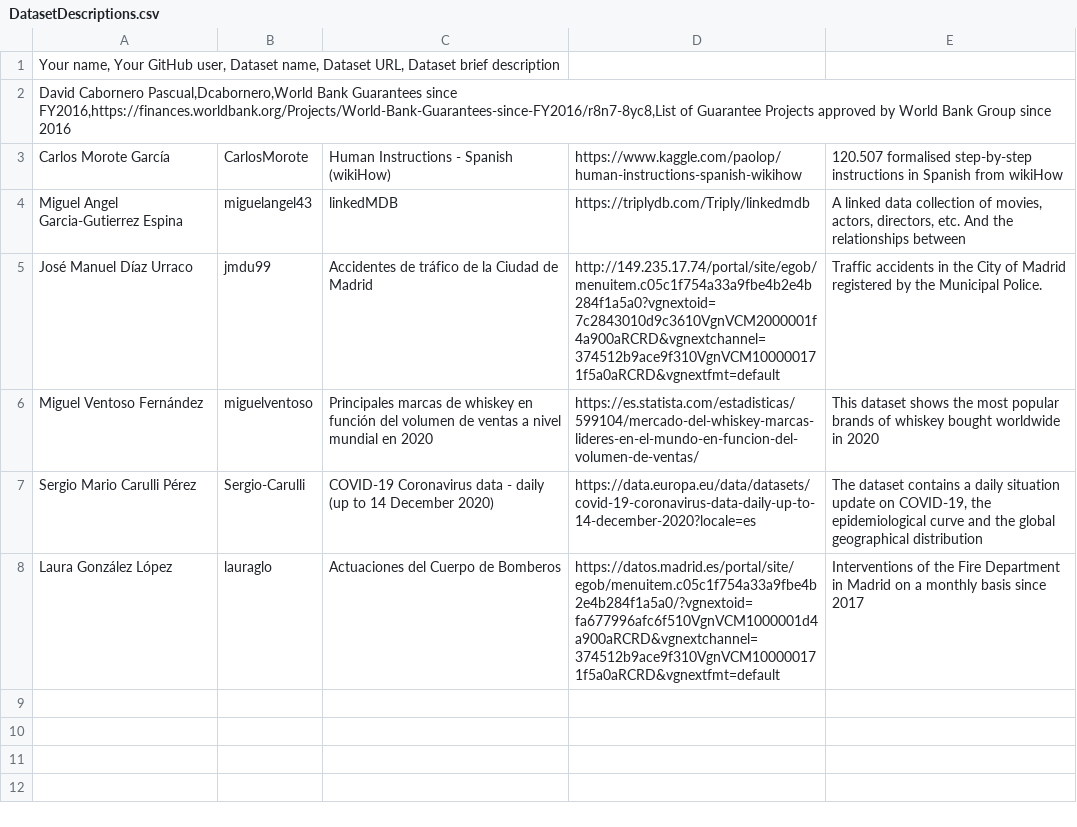
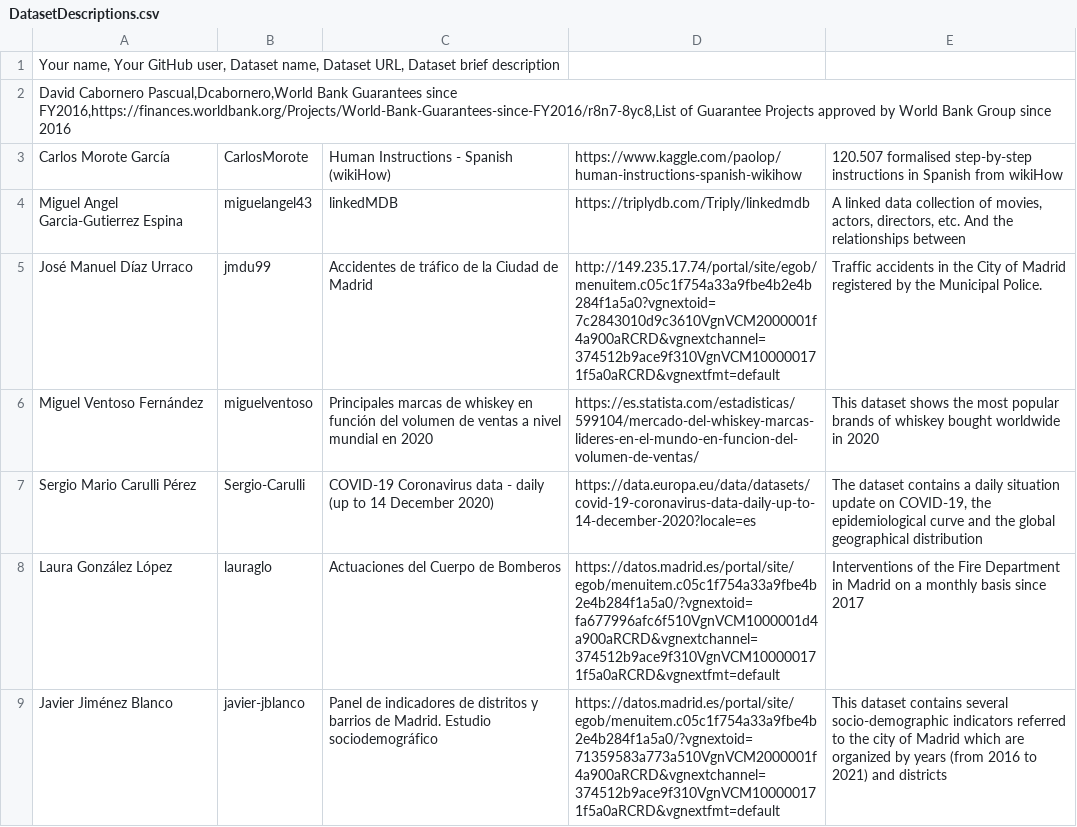
Before and after one commit to FacultadInformatica-LinkedData/Curso2021-2022-ODKG, a CSV file: Assignment1/DatasetDescriptions.csv, drawn as a sheet.

Commit message:
Update DatasetDescriptions.csv

```diff
--- a/Assignment1/DatasetDescriptions.csv
+++ b/Assignment1/DatasetDescriptions.csv
@@ -8 +8,2 @@ Sergio Mario Carulli Pérez;Sergio-Carulli;COVID-19 Coronavirus data - daily (up
 Laura González López; lauraglo; Actuaciones del Cuerpo de Bomberos; https://datos.madrid.es/portal/site/egob/menuitem.c05c1f754a33a9fbe4b2e4b284f1a5a0/?vgnextoid=fa677996afc6f510VgnVCM1000001d4a900aRCRD&vgnextchannel=374512b9ace9f310VgnVCM100000171f5a0aRCRD&vgnextfmt=default; Interventions of the Fire Department in Madrid on a monthly basis since 2017
+Javier Jiménez Blanco; javier-jblanco; Panel de indicadores de distritos y barrios de Madrid. Estudio sociodemográfico;https://datos.madrid.es/portal/site/egob/menuitem.c05c1f754a33a9fbe4b2e4b284f1a5a0/?vgnextoid=71359583a773a510VgnVCM2000001f4a900aRCRD&vgnextchannel=374512b9ace9f310VgnVCM100000171f5a0aRCRD&vgnextfmt=default;This dataset contains several socio-demographic indicators referred to the city of Madrid which are organized by years (from 2016 to 2021) and districts
```
